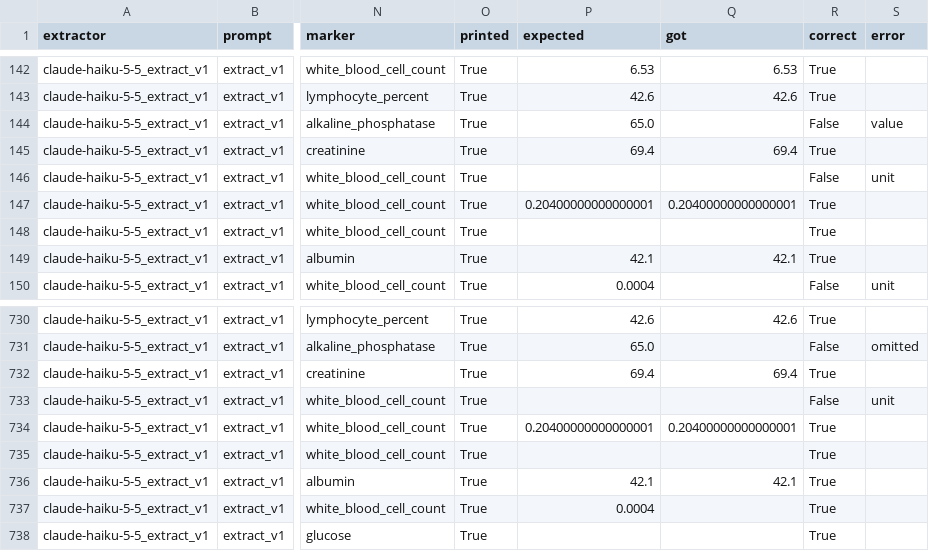
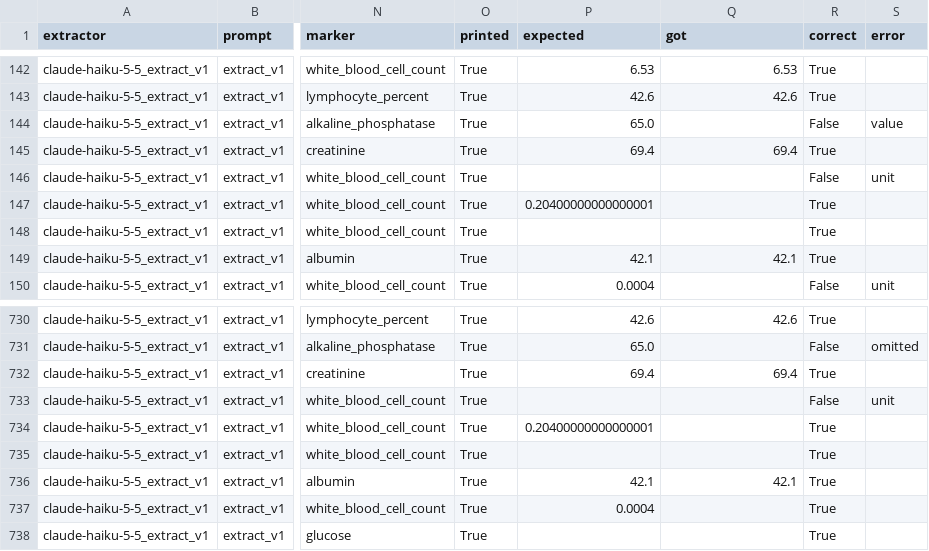
Before and after one commit to SSAchijs/lab2clock, a CSV file: results/results.csv, drawn as a sheet; only a part is shown, gaps mark what is left out; the diff names each change by its address in the sheet, - before the commit and + after, or states it on an @@ line.

Commit message:
Close the routes the last review found: give no age estimate when an input is outside the range of 99% of adults, so a unit slip no longer crashes the formula, refuse an RDW above 35% as an RDW-SD, and set aside a white-cell count below 1,000 per uL as a urine count, which closes H101; judge a label as a blood value by half the NHANES minimum, a rule the code does not share, so the scorer cannot agree with the code's mistake; and cut the README to one screen of stakes, design and the held-out result before fixes made from it, moving the rest to METHODS.md.

```diff
--- a/results/results.csv
+++ b/results/results.csv
-Q147 (got): 0.20400000000000001
+Q147 (got): (empty)
-Q734 (got): 0.20400000000000001
+Q734 (got): (empty)
```
Also changed, not shown: 16 other files.
